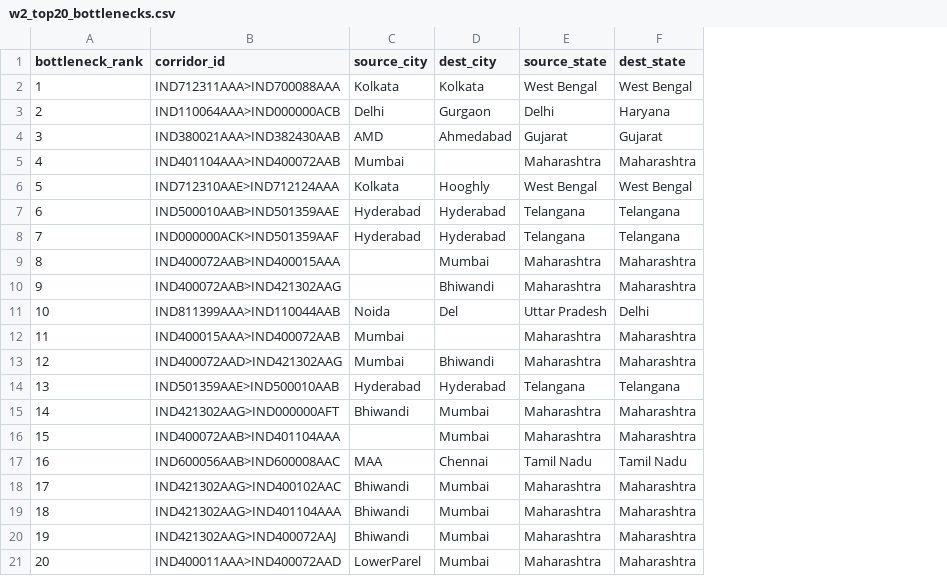
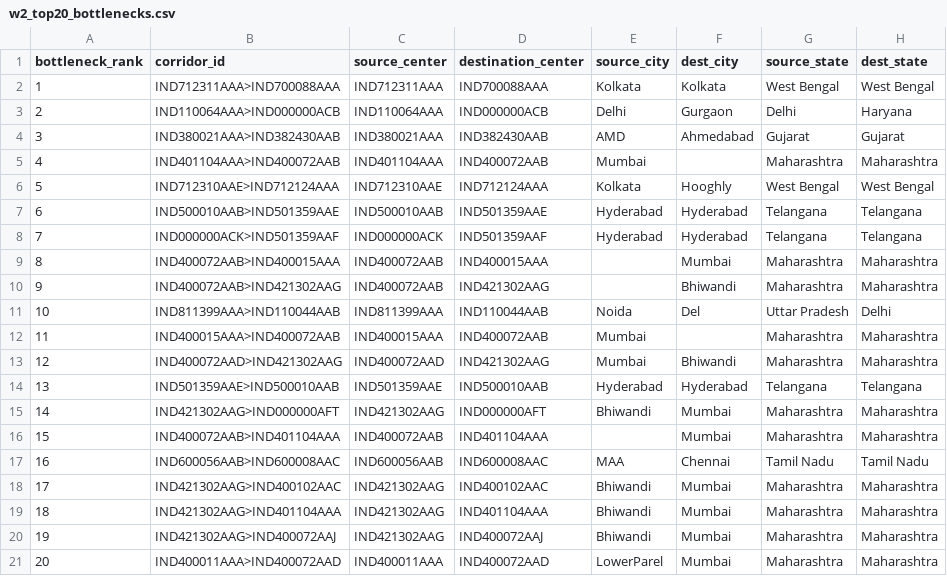
Before and after one commit to krishna-2-005/Agentic-AI-Logistics-Control-Tower, a CSV file: benchmarks/raw/w2_top20_bottlenecks.csv, drawn as a sheet; only a part is shown; the diff names each change by its address in the sheet, - before the commit and + after, or states it on an @@ line.

Commit message:
write the corridor audit and hub ranking into the week 2 doc

```diff
--- a/benchmarks/raw/w2_top20_bottlenecks.csv
+++ b/benchmarks/raw/w2_top20_bottlenecks.csv
+column C (source_center), rows 2-21: IND712311AAA | IND110064AAA | IND380021AAA | IND401104AAA | IND712310AAE | IND500010AAB | IND000000ACK | IND400072AAB | IND400072AAB | IND811399AAA | IND400015AAA | IND400072AAD | IND501359AAE | IND421302AAG | IND400072AAB | IND600056AAB | IND421302AAG | IND421302AAG | IND421302AAG | IND400011AAA
+column D (destination_center), rows 2-21: IND700088AAA | IND000000ACB | IND382430AAB | IND400072AAB | IND712124AAA | IND501359AAE | IND501359AAF | IND400015AAA | IND421302AAG | IND110044AAB | IND400072AAB | IND421302AAG | IND500010AAB | IND000000AFT | IND401104AAA | IND600008AAC | IND400102AAC | IND401104AAA | IND400072AAJ | IND400072AAD
```
Also changed, not shown: 4 other files.
